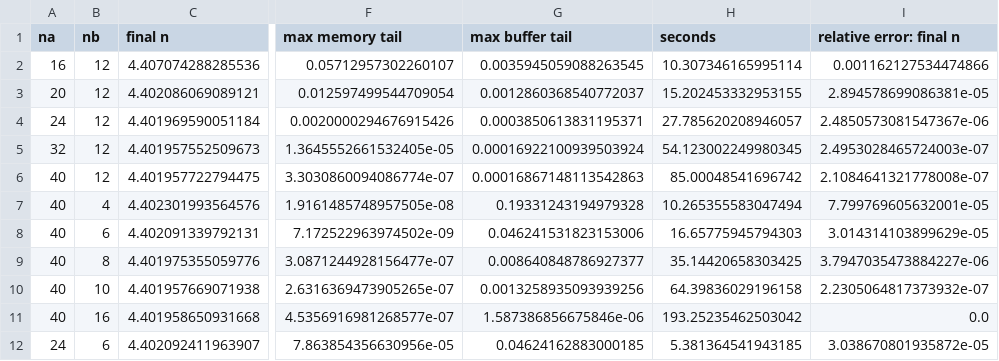
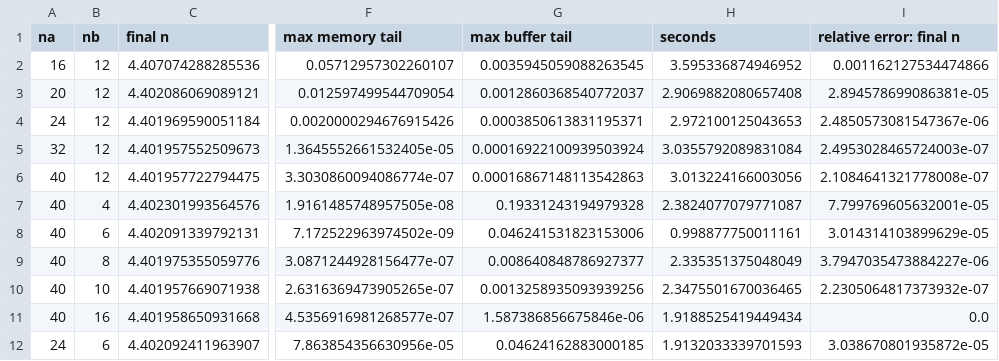
Before and after one commit to simransummermalik/solvingalice-bob, a CSV file: artifacts/cutoff_convergence.csv, drawn as a sheet; only a part is shown, gaps mark what is left out; the diff names each change by its address in the sheet, - before the commit and + after, or states it on an @@ line.

```diff
--- a/artifacts/cutoff_convergence.csv
+++ b/artifacts/cutoff_convergence.csv
-H2 (seconds): 10.307346165995114
+H2 (seconds): 3.595336874946952
-H3 (seconds): 15.202453332953155
+H3 (seconds): 2.9069882080657408
-H4 (seconds): 27.785620208946057
+H4 (seconds): 2.972100125043653
-H5 (seconds): 54.123002249980345
+H5 (seconds): 3.0355792089831084
-H6 (seconds): 85.00048541696742
+H6 (seconds): 3.013224166003056
-H7 (seconds): 10.265355583047494
+H7 (seconds): 2.3824077079771087
-H8 (seconds): 16.65775945794303
+H8 (seconds): 0.998877750011161
-H9 (seconds): 35.14420658303425
+H9 (seconds): 2.335351375048049
-H10 (seconds): 64.39836029196158
+H10 (seconds): 2.3475501670036465
-H11 (seconds): 193.25235462503042
+H11 (seconds): 1.9188525419449434
-H12 (seconds): 5.381364541943185
+H12 (seconds): 1.9132033339701593
```
Also changed, not shown: 14 other files.
